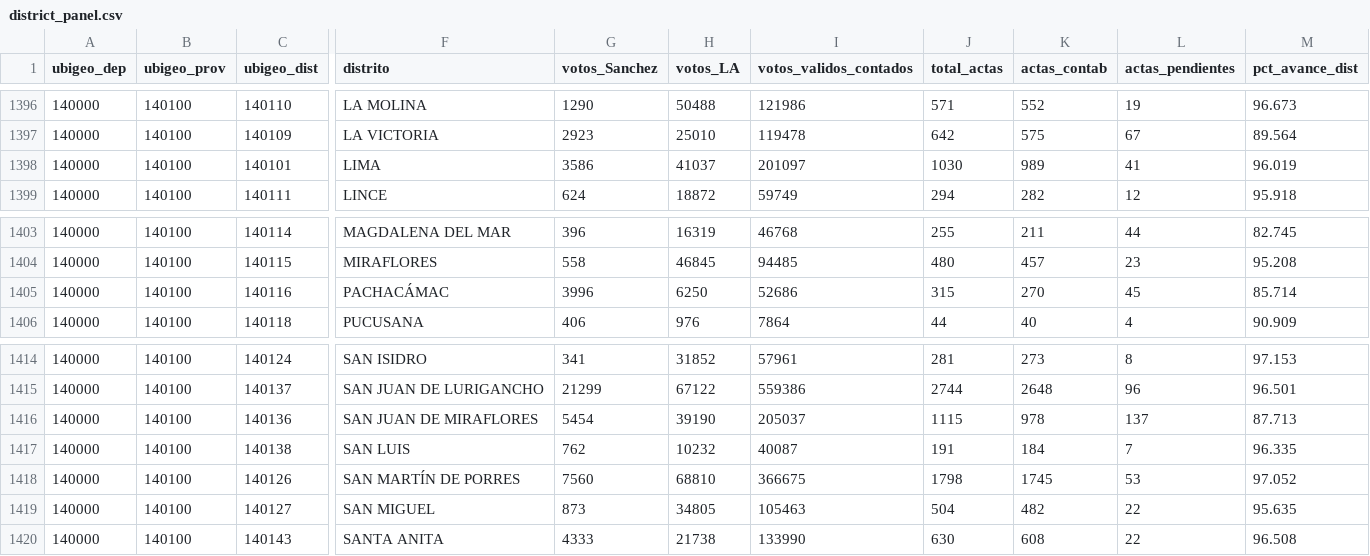
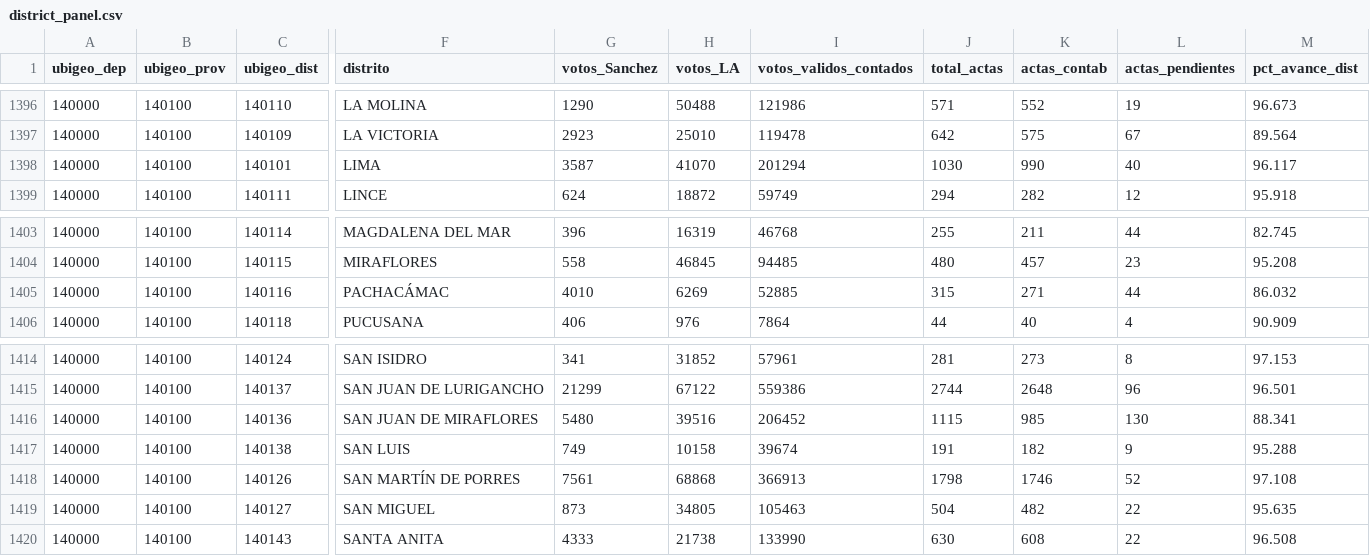
Before and after one commit to artvepa80/onpe-2026-forecast, a CSV file: docs/data/district_panel.csv, drawn as a sheet; only a part is shown, gaps mark what is left out; the diff names each change by its address in the sheet, - before the commit and + after, or states it on an @@ line.

```diff
--- a/docs/data/district_panel.csv
+++ b/docs/data/district_panel.csv
-G1398 (votos_Sanchez): 3586
+G1398 (votos_Sanchez): 3587
-H1398 (votos_LA): 41037
+H1398 (votos_LA): 41070
-I1398 (votos_validos_contados): 201097
+I1398 (votos_validos_contados): 201294
-K1398 (actas_contab): 989
+K1398 (actas_contab): 990
-L1398 (actas_pendientes): 41
+L1398 (actas_pendientes): 40
-M1398 (pct_avance_dist): 96.019
+M1398 (pct_avance_dist): 96.117
-G1405 (votos_Sanchez): 3996
+G1405 (votos_Sanchez): 4010
-H1405 (votos_LA): 6250
+H1405 (votos_LA): 6269
-I1405 (votos_validos_contados): 52686
+I1405 (votos_validos_contados): 52885
-K1405 (actas_contab): 270
+K1405 (actas_contab): 271
-L1405 (actas_pendientes): 45
+L1405 (actas_pendientes): 44
-M1405 (pct_avance_dist): 85.714
+M1405 (pct_avance_dist): 86.032
-G1416 (votos_Sanchez): 5454
+G1416 (votos_Sanchez): 5480
-H1416 (votos_LA): 39190
+H1416 (votos_LA): 39516
-I1416 (votos_validos_contados): 205037
+I1416 (votos_validos_contados): 206452
-K1416 (actas_contab): 978
+K1416 (actas_contab): 985
-L1416 (actas_pendientes): 137
+L1416 (actas_pendientes): 130
-M1416 (pct_avance_dist): 87.713
+M1416 (pct_avance_dist): 88.341
-G1417 (votos_Sanchez): 762
+G1417 (votos_Sanchez): 749
-H1417 (votos_LA): 10232
+H1417 (votos_LA): 10158
-I1417 (votos_validos_contados): 40087
+I1417 (votos_validos_contados): 39674
-K1417 (actas_contab): 184
+K1417 (actas_contab): 182
-L1417 (actas_pendientes): 7
+L1417 (actas_pendientes): 9
-M1417 (pct_avance_dist): 96.335
+M1417 (pct_avance_dist): 95.288
-G1418 (votos_Sanchez): 7560
+G1418 (votos_Sanchez): 7561
-H1418 (votos_LA): 68810
+H1418 (votos_LA): 68868
-I1418 (votos_validos_contados): 366675
+I1418 (votos_validos_contados): 366913
-K1418 (actas_contab): 1745
+K1418 (actas_contab): 1746
-L1418 (actas_pendientes): 53
+L1418 (actas_pendientes): 52
-M1418 (pct_avance_dist): 97.052
+M1418 (pct_avance_dist): 97.108
```
Also changed, not shown: 3 other files.
